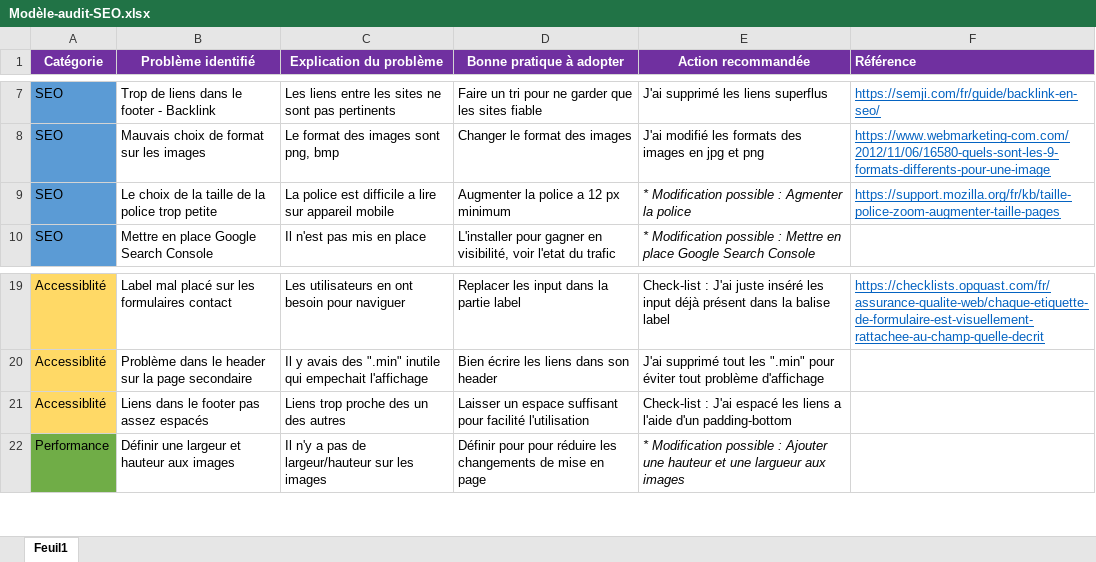
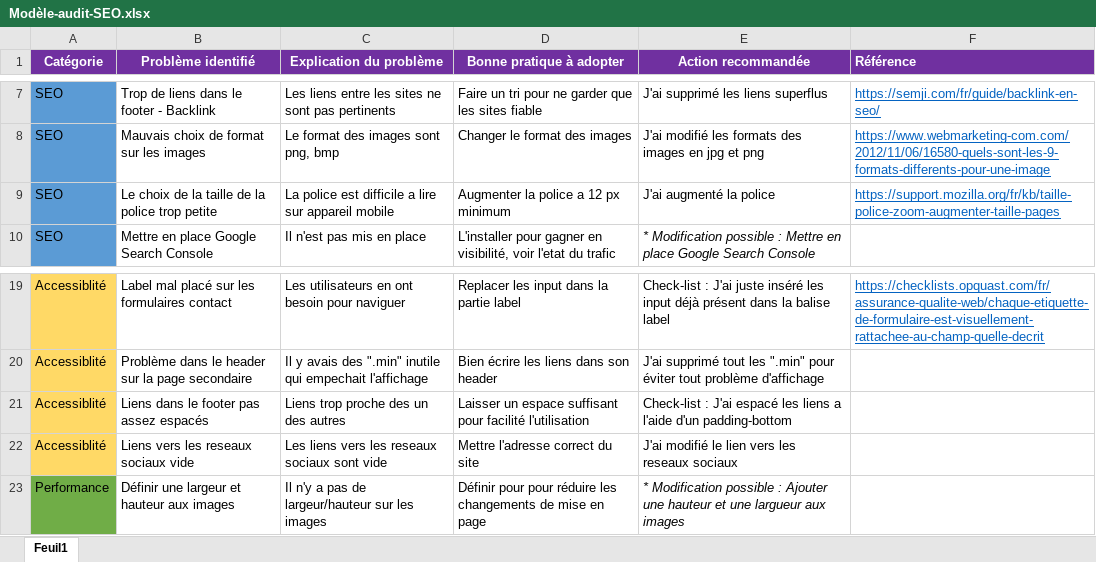
Before and after one commit to Pugliese-Alexandre/P4_Pugliese_Alexandre, an Excel workbook: Modèle-audit-SEO.xlsx, sheet Feuil1, drawn as a sheet; only a part is shown, gaps mark what is left out; values as stored, in another font and other column widths than the file's, no borders; the diff names each change by its address in the sheet, - before the commit and + after, or states it on an @@ line.

Commit message:
Correction du projet
Correction de certains problème.
Suppression du javascript

```diff
--- a/Modèle-audit-SEO.xlsx (sheet Feuil1)
+++ b/Modèle-audit-SEO.xlsx (sheet Feuil1)
-E9 (Action recommandée): * Modification possible : Agmenter la police
+E9 (Action recommandée): J'ai augmenté la police
-E9 italic: on
+E9 italic: off
+row 22: Accessiblité | Liens vers les reseaux sociaux vide | Les liens vers les reseaux sociaux sont vide | Mettre l'adresse correct du site | J'ai modifié le lien vers les reseaux sociaux
```
Also changed, not shown: 8 other files.
